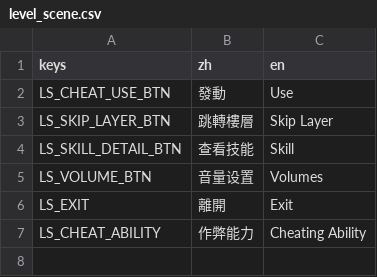
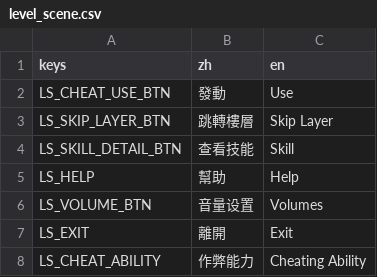
Before and after one commit to 838116504/GameOff2024, a CSV file: asset/tr/level_scene.csv, drawn as a sheet; the diff names each change by its address in the sheet, - before the commit and + after, or states it on an @@ line.

```diff
--- a/asset/tr/level_scene.csv
+++ b/asset/tr/level_scene.csv
+row 5: LS_HELP | 幫助 | Help
```
Also changed, not shown: asset/tr/skill.csv, 39 other files.
